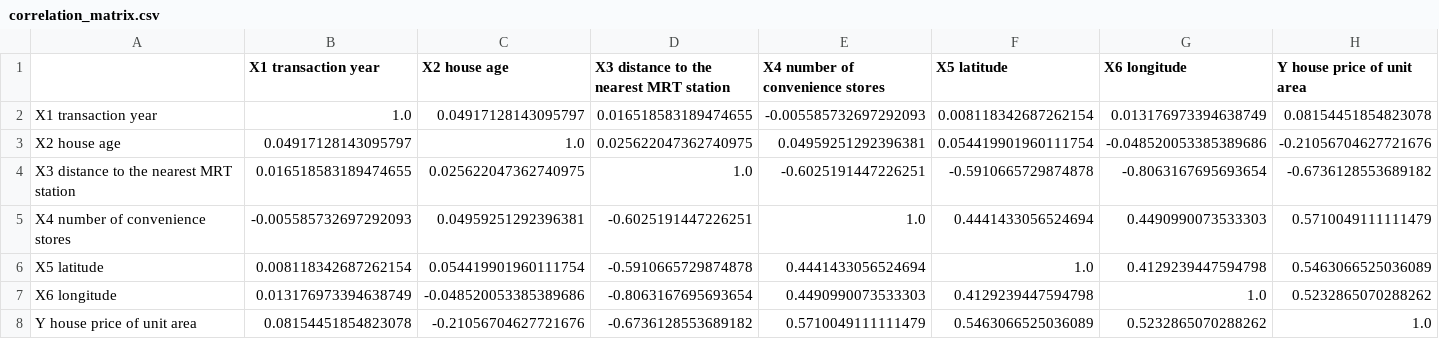
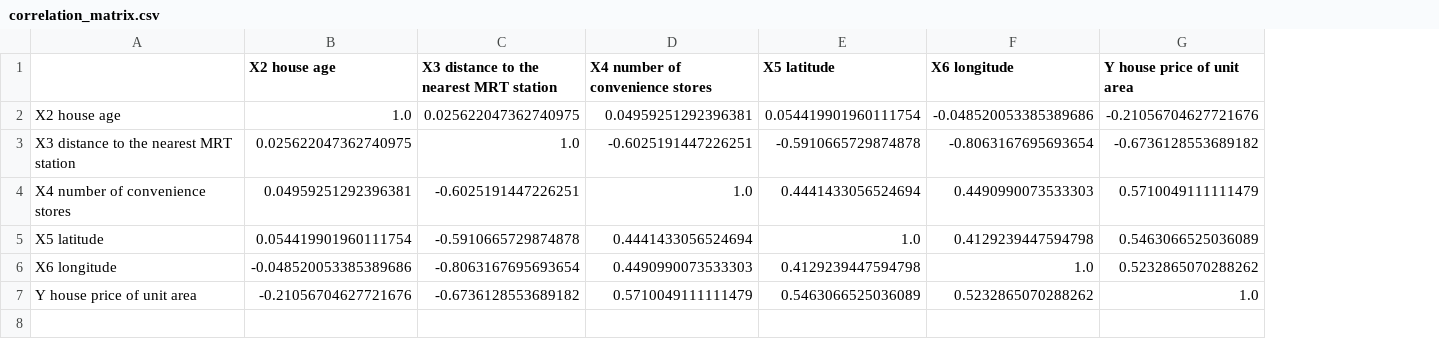
Before and after one commit to Roaljh/Ridge, a CSV file: results/data_processing/tables/correlation_matrix.csv, drawn as a sheet; removed rows and columns are numbered as before the commit, all else as after; the diff names each change by its address in the sheet, - before the commit and + after, or states it on an @@ line.

```diff
--- a/results/data_processing/tables/correlation_matrix.csv
+++ b/results/data_processing/tables/correlation_matrix.csv
-column B (X1 transaction year), rows 3-8: 0.04917128143095797 | 0.016518583189474655 | -0.005585732697292093 | 0.008118342687262154 | 0.013176973394638749 | 0.08154451854823078
-row 2: X1 transaction year | 1.0 | 0.04917128143095797 | 0.016518583189474655 | -0.005585732697292093 | 0.008118342687262154 | 0.013176973394638749 | 0.08154451854823078
```
Also changed, not shown: results/data_processing/tables/feature_relationship.csv, results/data_processing/tables/outlier_summary.csv, 17 other files.
